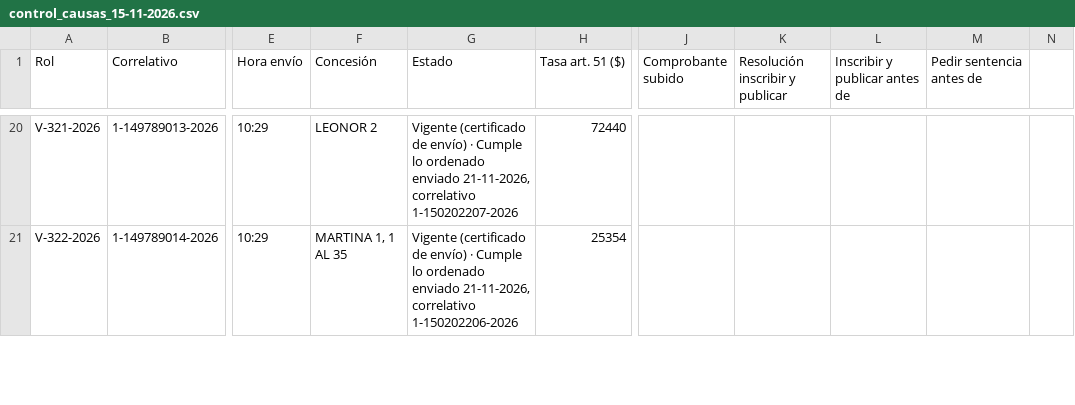
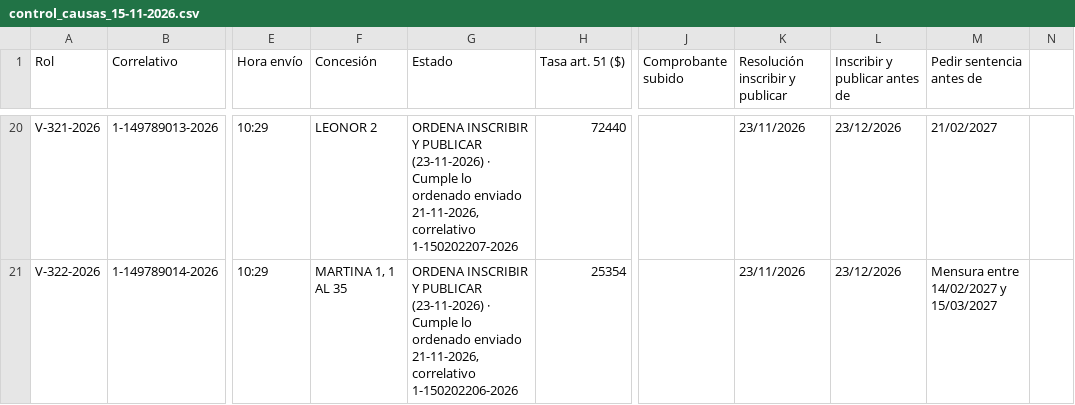
Before and after one commit to alvarocumora/prospecto-palmeritas, a CSV file: docs/tilama/pedimentos/presentado/control_causas_15-11-2026.csv, drawn as a sheet; only a part is shown, gaps mark what is left out; the diff covers the shown part only; the diff names each change by its address in the sheet, - before the commit and + after, or states it on an @@ line.

```diff
--- a/docs/tilama/pedimentos/presentado/control_causas_15-11-2026.csv
+++ b/docs/tilama/pedimentos/presentado/control_causas_15-11-2026.csv
-G20 (Estado): Vigente (certificado de envío) · Cumple…
+G20 (Estado): ORDENA INSCRIBIR Y PUBLICAR (23-11-2026) · Cumple…
-K20:K21 (Resolución inscribir y publicar): (empty)
+K20:K21 (Resolución inscribir y publicar): 23/11/2026
-L20:L21 (Inscribir y publicar antes de): (empty)
+L20:L21 (Inscribir y publicar antes de): 23/12/2026
-M20 (Pedir sentencia antes de): (empty)
+M20 (Pedir sentencia antes de): 21/02/2027
-G21 (Estado): Vigente (certificado de envío) · Cumple…
+G21 (Estado): ORDENA INSCRIBIR Y PUBLICAR (23-11-2026) · Cumple…
-M21 (Pedir sentencia antes de): (empty)
+M21 (Pedir sentencia antes de): Mensura entre 14/02/2027 y 15/03/2027
```
Also changed, not shown: 74 edited cells elsewhere in this file, 59 other files.
